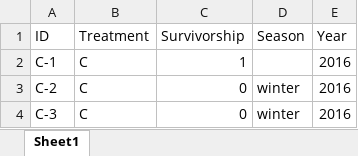
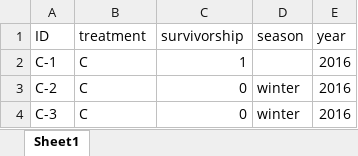
Before and after one commit to samanthaannalger/AlgerProjects, an Excel workbook: Ross_Conrad/ConradSARE_Survivorship.xlsx, sheet Sheet1, drawn as a sheet; only a part is shown; values as stored, in another font and other column widths than the file's, no borders; the diff names each change by its address in the sheet, - before the commit and + after, or states it on an @@ line.

```diff
--- a/Ross_Conrad/ConradSARE_Survivorship.xlsx (sheet Sheet1)
+++ b/Ross_Conrad/ConradSARE_Survivorship.xlsx (sheet Sheet1)
-B1: Treatment
+B1: treatment
-C1: Survivorship
+C1: survivorship
-D1: Season
+D1: season
-E1: Year
+E1: year
```
Also changed, not shown: 35 other files.
